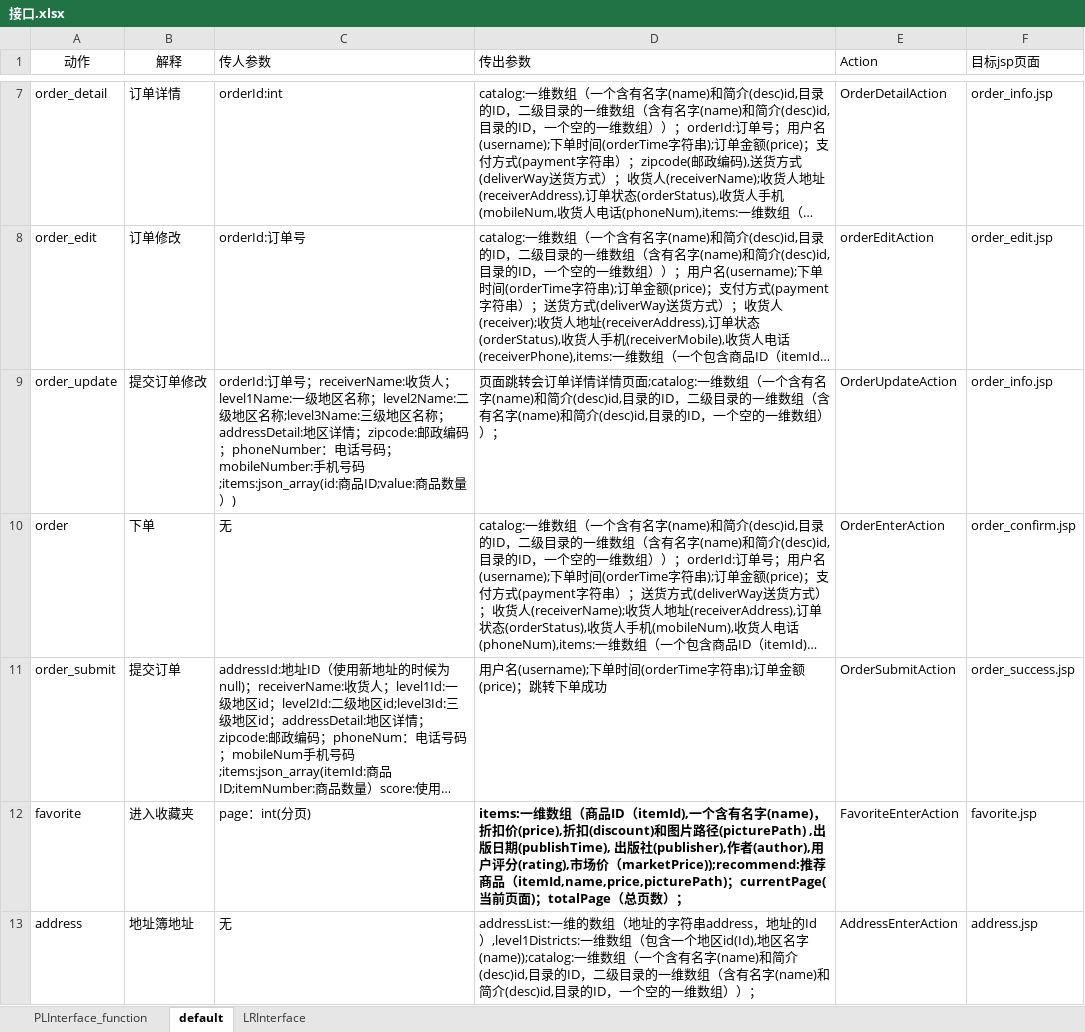
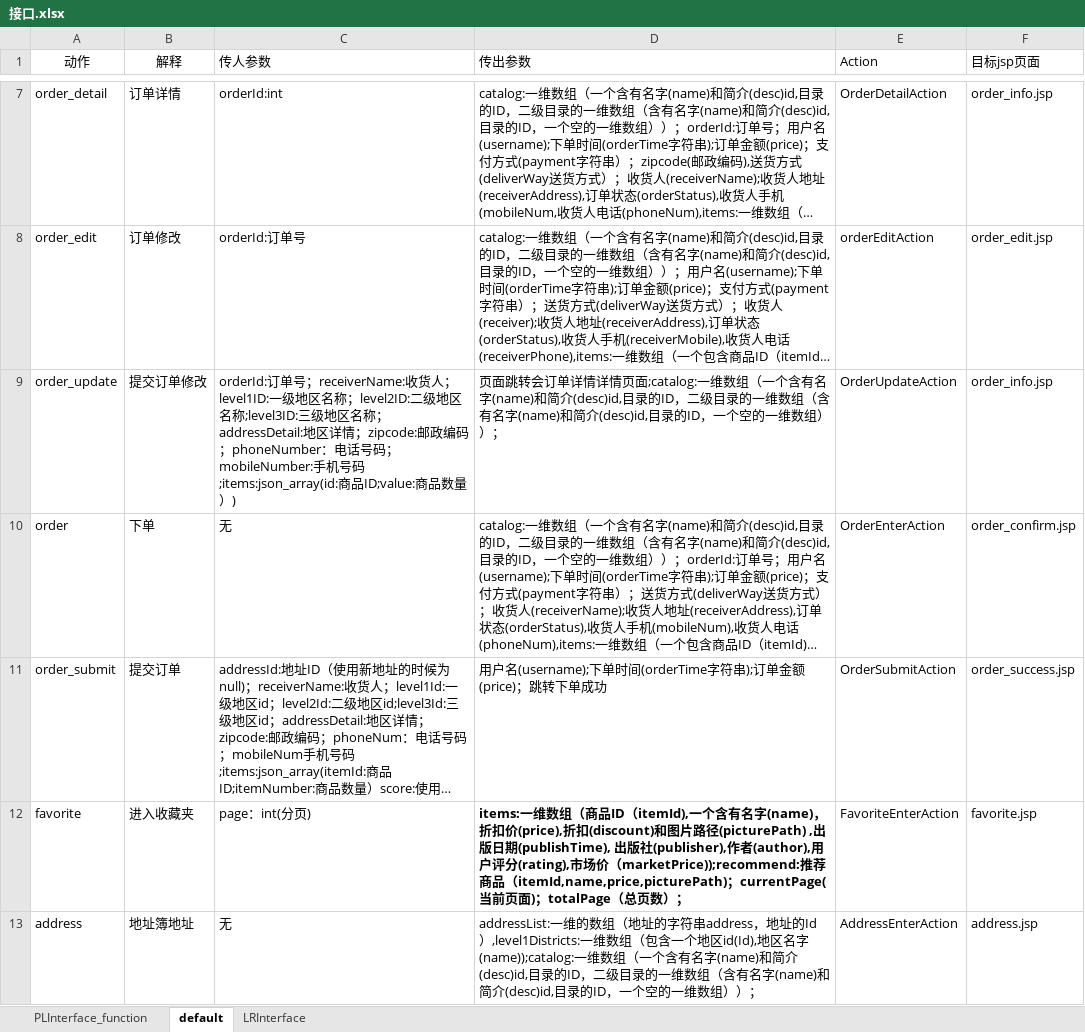
Before and after one commit to SanziShi/Symagic, an Excel workbook: doc/接口.xlsx, sheet default, drawn as a sheet; only a part is shown, gaps mark what is left out; long unchanged cells end in …; values as stored, in another font and other column widths than the file's, no borders; the diff covers the shown part only; the diff names each change by its address in the sheet, - before the commit and + after, or states it on an @@ line.

```diff
--- a/doc/接口.xlsx (sheet default)
+++ b/doc/接口.xlsx (sheet default)
-C9 (传人参数): …人；level1Name:一级地区名称；level2Name:二级地区名称;level3Name:三级…
+C9 (传人参数): …人；level1ID:一级地区名称；level2ID:二级地区名称;level3ID:三级…
```
Also changed, not shown: 4 edited cells and cell formats elsewhere in this sheet, 3 other files.
